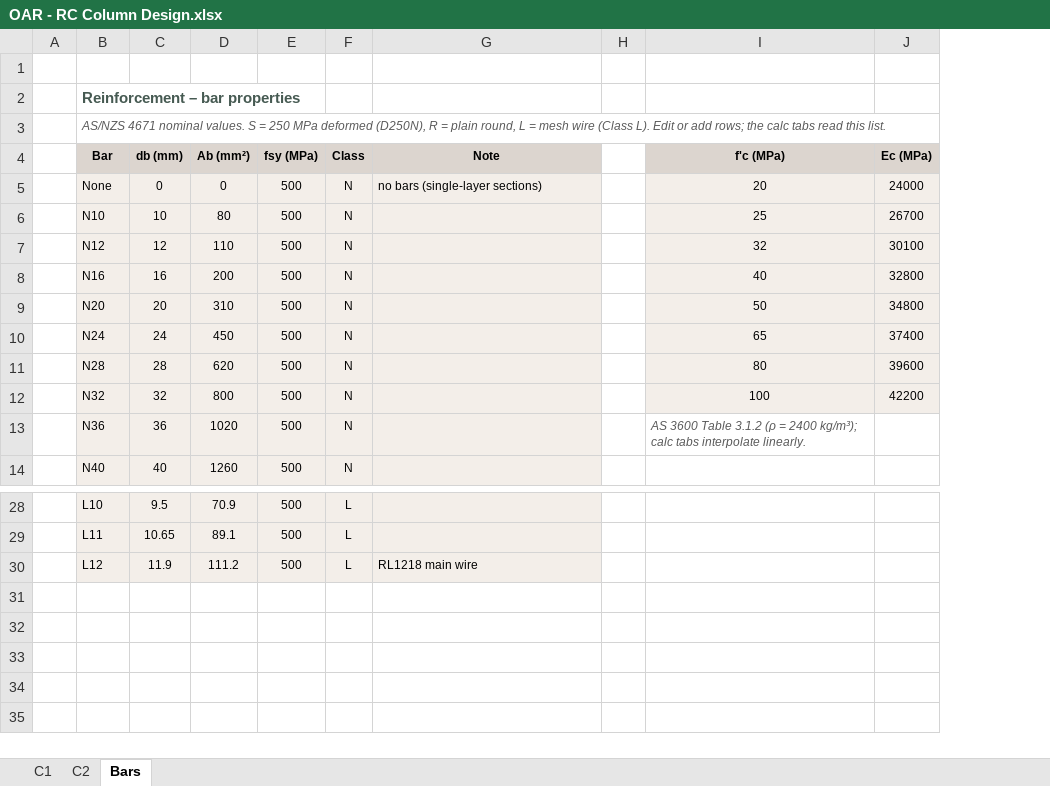
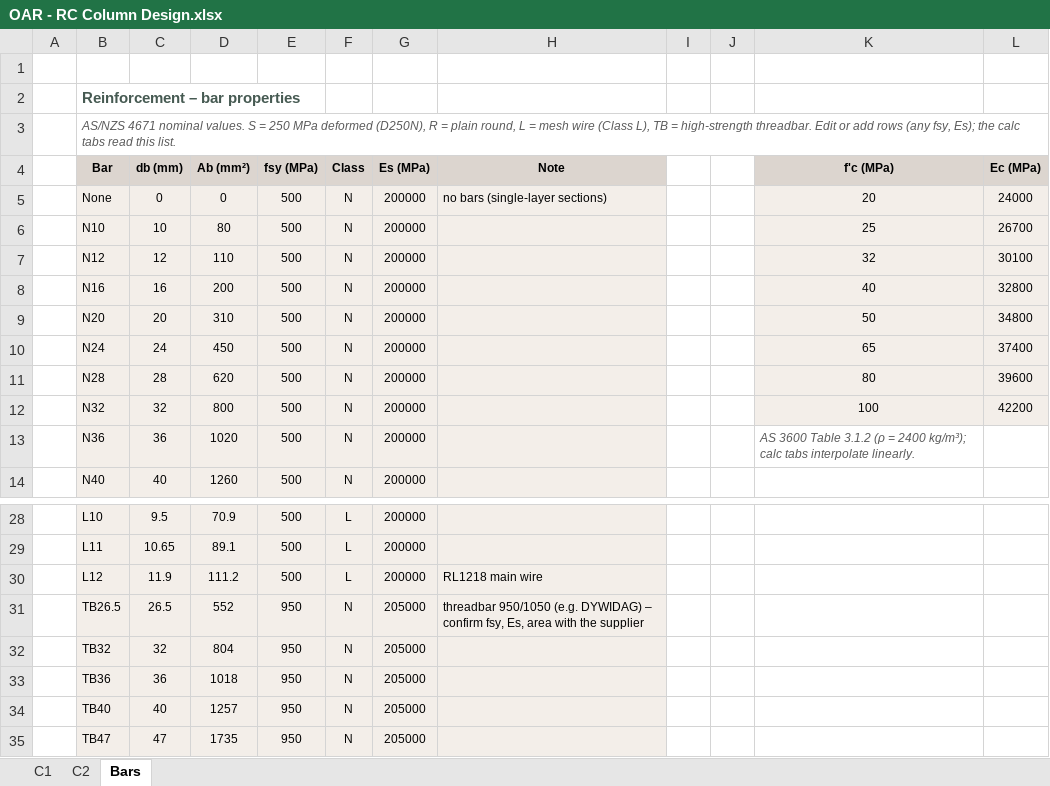
Before and after one commit to brent-oarengineers/OAR-Concrete, an Excel workbook: template/OAR - RC Column Design.xlsx, sheet Bars, drawn as a sheet; only a part is shown, gaps mark what is left out; values as stored, in another font and other column widths than the file's, no borders; the diff names each change by its address in the sheet, - before the commit and + after, or states it on an @@ line.

```diff
--- a/template/OAR - RC Column Design.xlsx (sheet Bars)
+++ b/template/OAR - RC Column Design.xlsx (sheet Bars)
+column G (Es (MPa)), rows 5-14: all 200000; rows 28-30: all 200000
+column J, empty
-B3 (Bar): …wire (Class L). Edit or add rows; the calc…
+B3 (Bar): …wire (Class L), TB = high-strength threadbar. Edit or add rows (any fsy, Es); the calc…
+row 31:  | TB26.5 | 26.5 | 552 | 950 | N | 205000 | threadbar 950/1050 (e.g. DYWIDAG) – confirm fsy, Es, area with the supplier
+row 32:  | TB32 | 32 | 804 | 950 | N | 205000
+row 33:  | TB36 | 36 | 1018 | 950 | N | 205000
+row 34:  | TB40 | 40 | 1257 | 950 | N | 205000
+row 35:  | TB47 | 47 | 1735 | 950 | N | 205000
```
Also changed, not shown: sheet C2, sheet C1, template/OAR - RC Flexural Design.xlsx, 10 other files.
